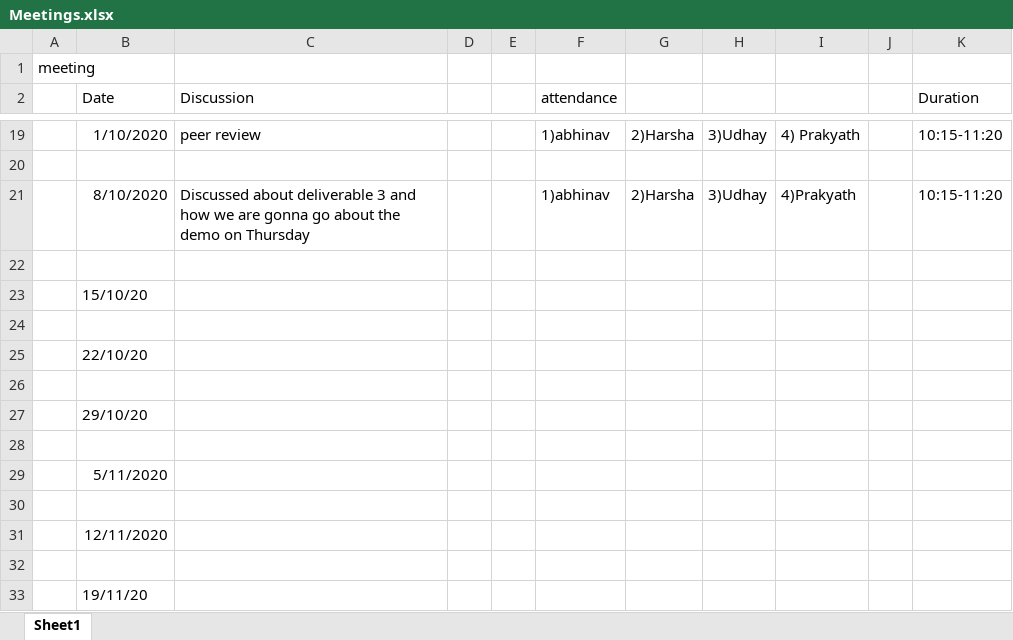
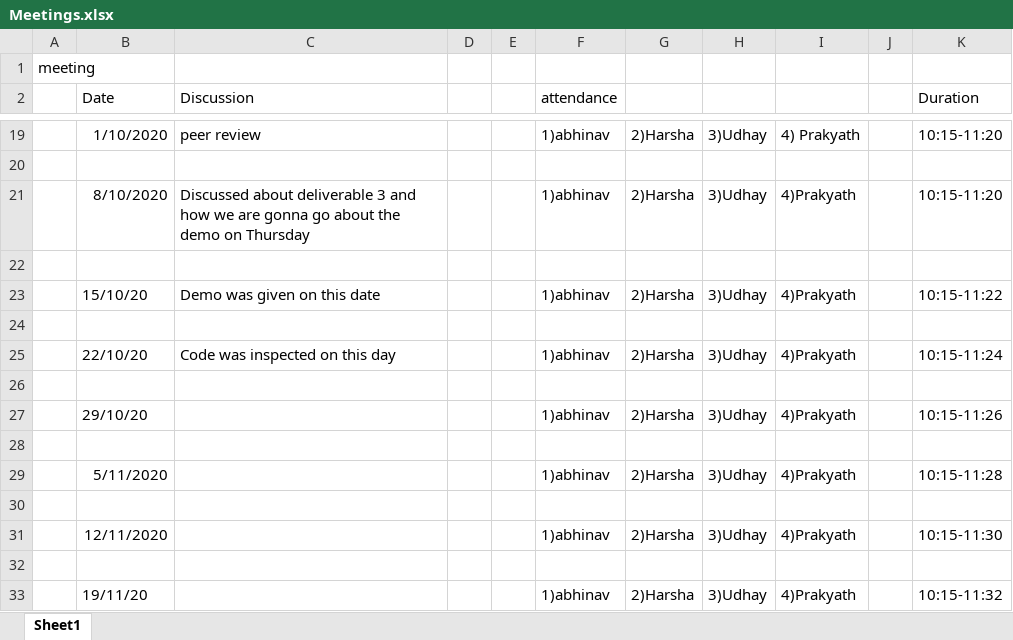
Before and after one commit to Harshavardhanreddy99/Image-Based-Food-size-and-Calorie-Estimation-Using-CNN-Classifier, an Excel workbook: Meetings/Meetings.xlsx, sheet Sheet1, drawn as a sheet; only a part is shown, gaps mark what is left out; values as stored, in another font and other column widths than the file's, no borders; removed rows and columns are numbered as before the commit, all else as after; the diff names each change by its address in the sheet, - before the commit and + after, or states it on an @@ line.

Commit message:
Add files via upload

```diff
--- a/Meetings/Meetings.xlsx (sheet Sheet1)
+++ b/Meetings/Meetings.xlsx (sheet Sheet1)
-row 23:  | 15/10/20
+row 23:  | 15/10/20 | Demo was given on this date |  |  | 1)abhinav | 2)Harsha | 3)Udhay | 4)Prakyath |  | 10:15-11:22
-row 25:  | 22/10/20
+row 25:  | 22/10/20 | Code was inspected on this day |  |  | 1)abhinav | 2)Harsha | 3)Udhay | 4)Prakyath |  | 10:15-11:24
-row 27:  | 29/10/20
+row 27:  | 29/10/20 |  |  |  | 1)abhinav | 2)Harsha | 3)Udhay | 4)Prakyath |  | 10:15-11:26
-row 29:  | 5/11/2020
+row 29:  | 5/11/2020 |  |  |  | 1)abhinav | 2)Harsha | 3)Udhay | 4)Prakyath |  | 10:15-11:28
-row 31:  | 12/11/2020
+row 31:  | 12/11/2020 |  |  |  | 1)abhinav | 2)Harsha | 3)Udhay | 4)Prakyath |  | 10:15-11:30
-row 33:  | 19/11/20
+row 33:  | 19/11/20 |  |  |  | 1)abhinav | 2)Harsha | 3)Udhay | 4)Prakyath |  | 10:15-11:32
```
